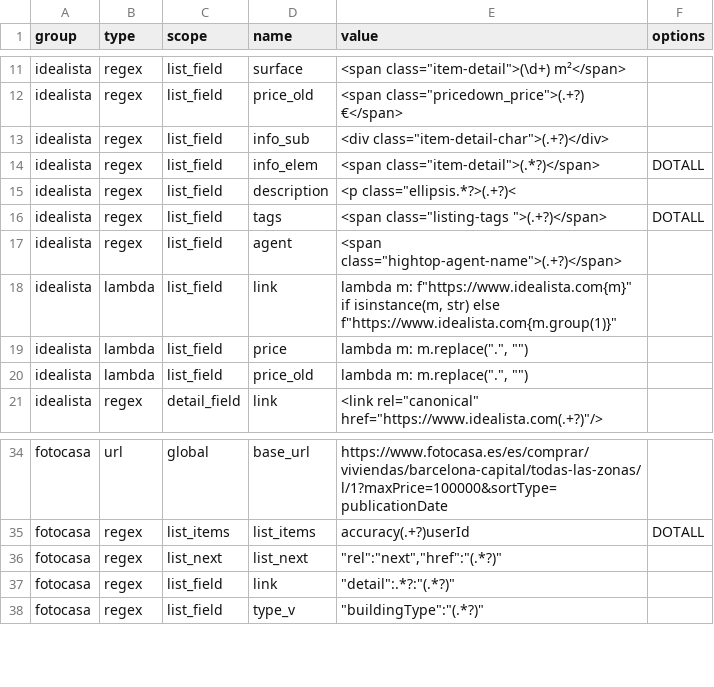
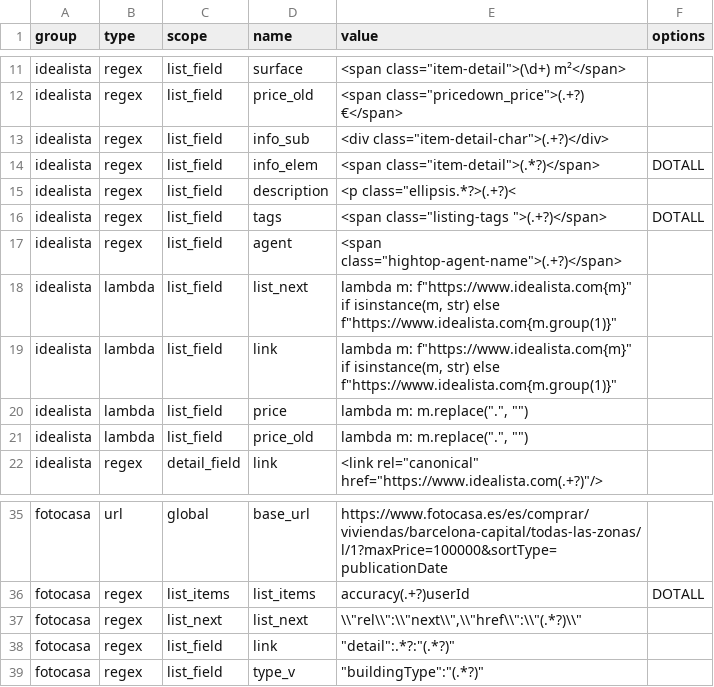
Before and after one commit to germanztz/realadvisor, a CSV file: datasets/webs_specs.csv, drawn as a sheet; only a part is shown, gaps mark what is left out.

```diff
--- a/datasets/webs_specs.csv
+++ b/datasets/webs_specs.csv
@@ -17,2 +17,3 @@ idealista,regex,list_field,tags,"<span class=""listing-tags "">(.+?)</span>",DOT
 idealista,regex,list_field,agent,"<span class=""hightop-agent-name"">(.+?)</span>",
+idealista,lambda,list_field,list_next,"lambda m: f""https://www.idealista.com{m}"" if isinstance(m, str) else f""https://www.idealista.com{m.group(1)}""",
 idealista,lambda,list_field,link,"lambda m: f""https://www.idealista.com{m}"" if isinstance(m, str) else f""https://www.idealista.com{m.group(1)}""",
@@ -35,3 +36,3 @@ fotocasa,url,global,base_url,https://www.fotocasa.es/es/comprar/viviendas/barcel
 fotocasa,regex,list_items,list_items,accuracy(.+?)userId,DOTALL
-fotocasa,regex,list_next,list_next,"""rel"":""next"",""href"":""(.*?)""",
+fotocasa,regex,list_next,list_next,"\\""rel\\"":\\""next\\"",\\""href\\"":\\""(.*?)\\""",
 fotocasa,regex,list_field,link,"""detail"":.*?:""(.*?)""",
```
Also changed, not shown: 3 other files.
